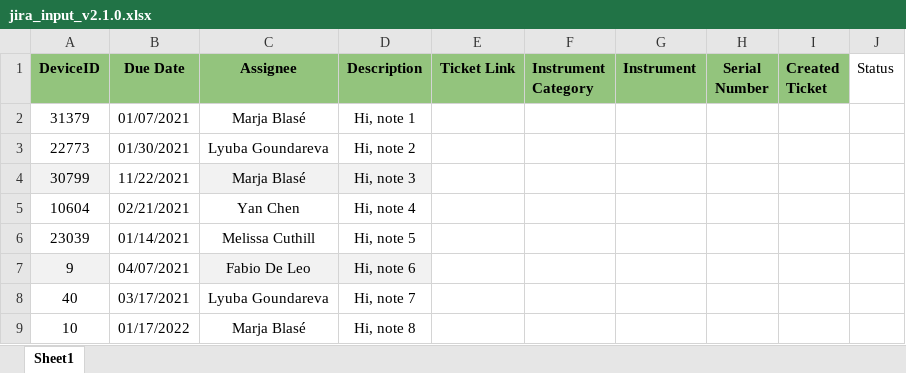
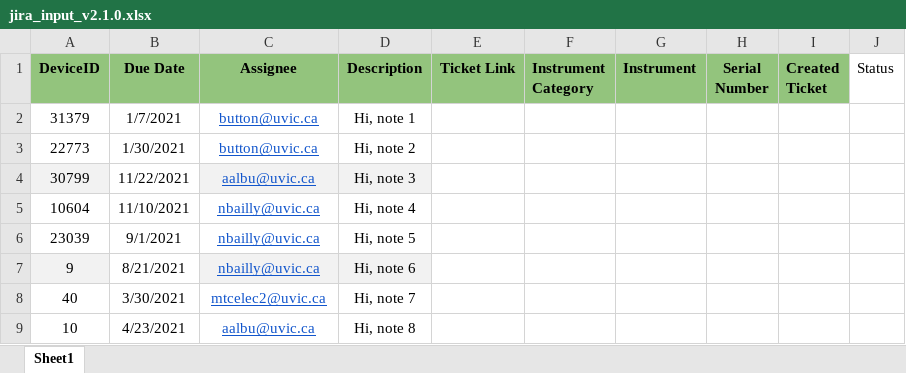
Before and after one commit to a199929abc/Jira-Ticket-Generator, an Excel workbook: Test_Jira/jira_input_v2.1.0.xlsx, sheet Sheet1, drawn as a sheet; values as stored, in another font and other column widths than the file's, no borders; the diff names each change by its address in the sheet, - before the commit and + after, or states it on an @@ line.

Commit message:
function well still miss jira linked function

```diff
--- a/Test_Jira/jira_input_v2.1.0.xlsx (sheet Sheet1)
+++ b/Test_Jira/jira_input_v2.1.0.xlsx (sheet Sheet1)
-B2 (Due Date): 01/07/2021
+B2 (Due Date): 1/7/2021
-C2 (Assignee): Marja Blasé
+C2 (Assignee): button@uvic.ca
@@ C2:C9 underline: off → on, text colour: black → #1155CC @@
-B3 (Due Date): 01/30/2021
+B3 (Due Date): 1/30/2021
-C3 (Assignee): Lyuba Goundareva
+C3 (Assignee): button@uvic.ca
-C4 (Assignee): Marja Blasé
+C4 (Assignee): aalbu@uvic.ca
-B5 (Due Date): 02/21/2021
+B5 (Due Date): 11/10/2021
-C5 (Assignee): Yan Chen
+C5 (Assignee): nbailly@uvic.ca
-B6 (Due Date): 01/14/2021
+B6 (Due Date): 9/1/2021
-C6 (Assignee): Melissa Cuthill
+C6 (Assignee): nbailly@uvic.ca
-B7 (Due Date): 04/07/2021
+B7 (Due Date): 8/21/2021
-C7 (Assignee): Fabio De Leo
+C7 (Assignee): nbailly@uvic.ca
-B8 (Due Date): 03/17/2021
+B8 (Due Date): 3/30/2021
-C8 (Assignee): Lyuba Goundareva
+C8 (Assignee): mtcelec2@uvic.ca
-B9 (Due Date): 01/17/2022
+B9 (Due Date): 4/23/2021
-C9 (Assignee): Marja Blasé
+C9 (Assignee): aalbu@uvic.ca
```
Also changed, not shown: 3 other files.
